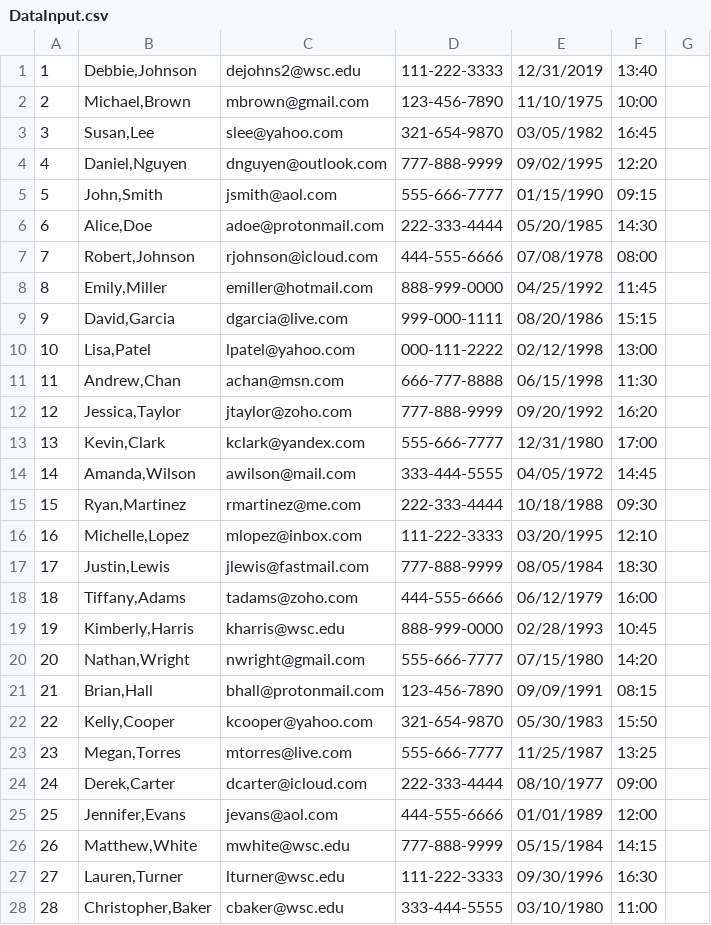
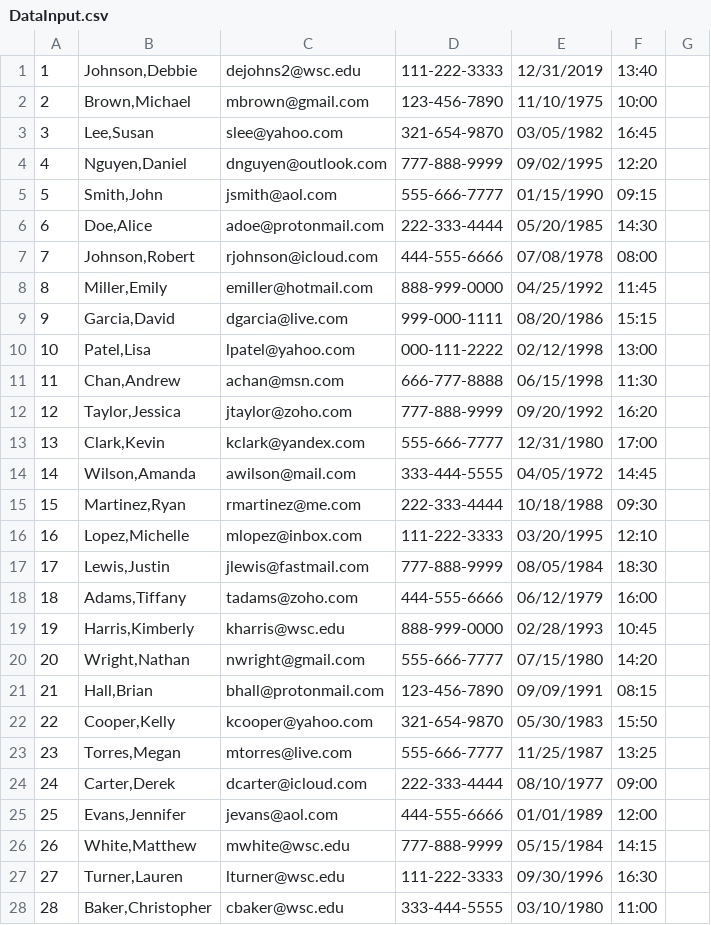
Before and after one commit to RivarYoder01/PE2_Mod4_DataFileValidator, a CSV file: DataInput.csv, drawn as a sheet; only a part is shown; the diff covers the shown part only.

```diff
--- a/DataInput.csv
+++ b/DataInput.csv
@@ -1,28 +1,28 @@
-1|Debbie,Johnson|dejohns2@wsc.edu|111-222-3333|12/31/2019|13:40
-2|Michael,Brown|mbrown@gmail.com|123-456-7890|11/10/1975|10:00
-3|Susan,Lee|slee@yahoo.com|321-654-9870|03/05/1982|16:45
-4|Daniel,Nguyen|dnguyen@outlook.com|777-888-9999|09/02/1995|12:20
-5|John,Smith|jsmith@aol.com|555-666-7777|01/15/1990|09:15
-6|Alice,Doe|adoe@protonmail.com|222-333-4444|05/20/1985|14:30
-7|Robert,Johnson|rjohnson@icloud.com|444-555-6666|07/08/1978|08:00
-8|Emily,Miller|emiller@hotmail.com|888-999-0000|04/25/1992|11:45
-9|David,Garcia|dgarcia@live.com|999-000-1111|08/20/1986|15:15
-10|Lisa,Patel|lpatel@yahoo.com|000-111-2222|02/12/1998|13:00
-11|Andrew,Chan|achan@msn.com|666-777-8888|06/15/1998|11:30
-12|Jessica,Taylor|jtaylor@zoho.com|777-888-9999|09/20/1992|16:20
-13|Kevin,Clark|kclark@yandex.com|555-666-7777|12/31/1980|17:00
-14|Amanda,Wilson|awilson@mail.com|333-444-5555|04/05/1972|14:45
-15|Ryan,Martinez|rmartinez@me.com|222-333-4444|10/18/1988|09:30
-16|Michelle,Lopez|mlopez@inbox.com|111-222-3333|03/20/1995|12:10
-17|Justin,Lewis|jlewis@fastmail.com|777-888-9999|08/05/1984|18:30
-18|Tiffany,Adams|tadams@zoho.com|444-555-6666|06/12/1979|16:00
-19|Kimberly,Harris|kharris@wsc.edu|888-999-0000|02/28/1993|10:45
-20|Nathan,Wright|nwright@gmail.com|555-666-7777|07/15/1980|14:20
-21|Brian,Hall|bhall@protonmail.com|123-456-7890|09/09/1991|08:15
-22|Kelly,Cooper|kcooper@yahoo.com|321-654-9870|05/30/1983|15:50
-23|Megan,Torres|mtorres@live.com|555-666-7777|11/25/1987|13:25
-24|Derek,Carter|dcarter@icloud.com|222-333-4444|08/10/1977|09:00
-25|Jennifer,Evans|jevans@aol.com|444-555-6666|01/01/1989|12:00
-26|Matthew,White|mwhite@wsc.edu|777-888-9999|05/15/1984|14:15
-27|Lauren,Turner|lturner@wsc.edu|111-222-3333|09/30/1996|16:30
-28|Christopher,Baker|cbaker@wsc.edu|333-444-5555|03/10/1980|11:00
+1|Johnson,Debbie|dejohns2@wsc.edu|111-222-3333|12/31/2019|13:40
+2|Brown,Michael|mbrown@gmail.com|123-456-7890|11/10/1975|10:00
+3|Lee,Susan|slee@yahoo.com|321-654-9870|03/05/1982|16:45
+4|Nguyen,Daniel|dnguyen@outlook.com|777-888-9999|09/02/1995|12:20
+5|Smith,John|jsmith@aol.com|555-666-7777|01/15/1990|09:15
+6|Doe,Alice|adoe@protonmail.com|222-333-4444|05/20/1985|14:30
+7|Johnson,Robert|rjohnson@icloud.com|444-555-6666|07/08/1978|08:00
+8|Miller,Emily|emiller@hotmail.com|888-999-0000|04/25/1992|11:45
+9|Garcia,David|dgarcia@live.com|999-000-1111|08/20/1986|15:15
+10|Patel,Lisa|lpatel@yahoo.com|000-111-2222|02/12/1998|13:00
+11|Chan,Andrew|achan@msn.com|666-777-8888|06/15/1998|11:30
+12|Taylor,Jessica|jtaylor@zoho.com|777-888-9999|09/20/1992|16:20
+13|Clark,Kevin|kclark@yandex.com|555-666-7777|12/31/1980|17:00
+14|Wilson,Amanda|awilson@mail.com|333-444-5555|04/05/1972|14:45
+15|Martinez,Ryan|rmartinez@me.com|222-333-4444|10/18/1988|09:30
+16|Lopez,Michelle|mlopez@inbox.com|111-222-3333|03/20/1995|12:10
+17|Lewis,Justin|jlewis@fastmail.com|777-888-9999|08/05/1984|18:30
+18|Adams,Tiffany|tadams@zoho.com|444-555-6666|06/12/1979|16:00
+19|Harris,Kimberly|kharris@wsc.edu|888-999-0000|02/28/1993|10:45
+20|Wright,Nathan|nwright@gmail.com|555-666-7777|07/15/1980|14:20
+21|Hall,Brian|bhall@protonmail.com|123-456-7890|09/09/1991|08:15
+22|Cooper,Kelly|kcooper@yahoo.com|321-654-9870|05/30/1983|15:50
+23|Torres,Megan|mtorres@live.com|555-666-7777|11/25/1987|13:25
+24|Carter,Derek|dcarter@icloud.com|222-333-4444|08/10/1977|09:00
+25|Evans,Jennifer|jevans@aol.com|444-555-6666|01/01/1989|12:00
+26|White,Matthew|mwhite@wsc.edu|777-888-9999|05/15/1984|14:15
+27|Turner,Lauren|lturner@wsc.edu|111-222-3333|09/30/1996|16:30
+28|Baker,Christopher|cbaker@wsc.edu|333-444-5555|03/10/1980|11:00
```
Also changed, not shown: 2 edited cells elsewhere in this file, InvalidData.csv, ValidData.csv.
